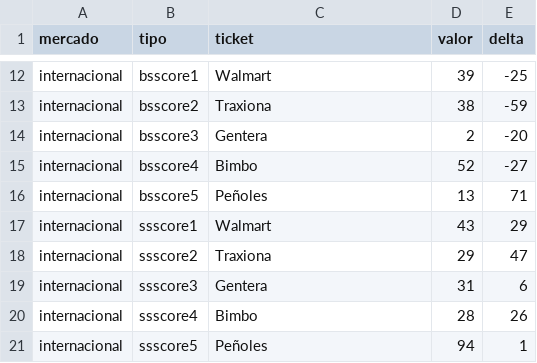
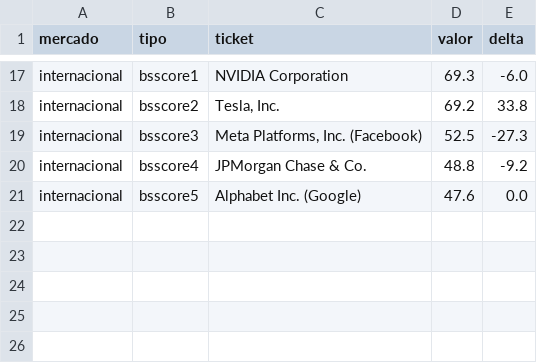
Before and after one commit to IrvingLedezma/ScoreTrade, a CSV file: modelos/top_data.csv, drawn as a sheet; only a part is shown, gaps mark what is left out; removed rows and columns are numbered as before the commit, all else as after; the diff covers the shown part only; the diff names each change by its address in the sheet, - before the commit and + after, or states it on an @@ line.

```diff
--- a/modelos/top_data.csv
+++ b/modelos/top_data.csv
-C17 (ticket): Walmart
+C17 (ticket): NVIDIA Corporation
-D17 (valor): 39
+D17 (valor): 69.3
-E17 (delta): -25
+E17 (delta): -6.0
-C18 (ticket): Traxiona
+C18 (ticket): Tesla, Inc.
-D18 (valor): 38
+D18 (valor): 69.2
-E18 (delta): -59
+E18 (delta): 33.8
-C19 (ticket): Gentera
+C19 (ticket): Meta Platforms, Inc. (Facebook)
-D19 (valor): 2
+D19 (valor): 52.5
-E19 (delta): -20
+E19 (delta): -27.3
-C20 (ticket): Bimbo
+C20 (ticket): JPMorgan Chase & Co.
-D20 (valor): 52
+D20 (valor): 48.8
-E20 (delta): -27
+E20 (delta): -9.2
-C21 (ticket): Peñoles
+C21 (ticket): Alphabet Inc. (Google)
-D21 (valor): 13
+D21 (valor): 47.6
-E21 (delta): 71
+E21 (delta): 0.0
-row 17: internacional | ssscore1 | Walmart | 43 | 29
-row 18: internacional | ssscore2 | Traxiona | 29 | 47
-row 19: internacional | ssscore3 | Gentera | 31 | 6
-row 20: internacional | ssscore4 | Bimbo | 28 | 26
-row 21: internacional | ssscore5 | Peñoles | 94 | 1
```
Also changed, not shown: 10 added rows, 5 removed rows and 15 edited cells elsewhere in this file, 46 other files.
